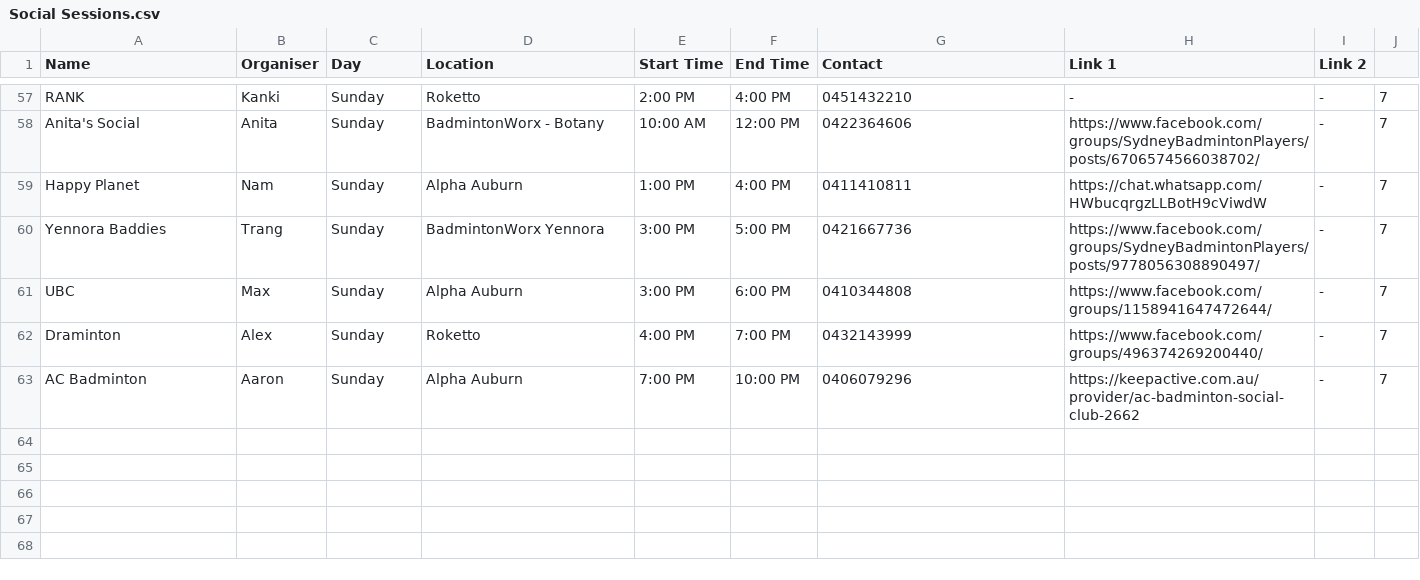
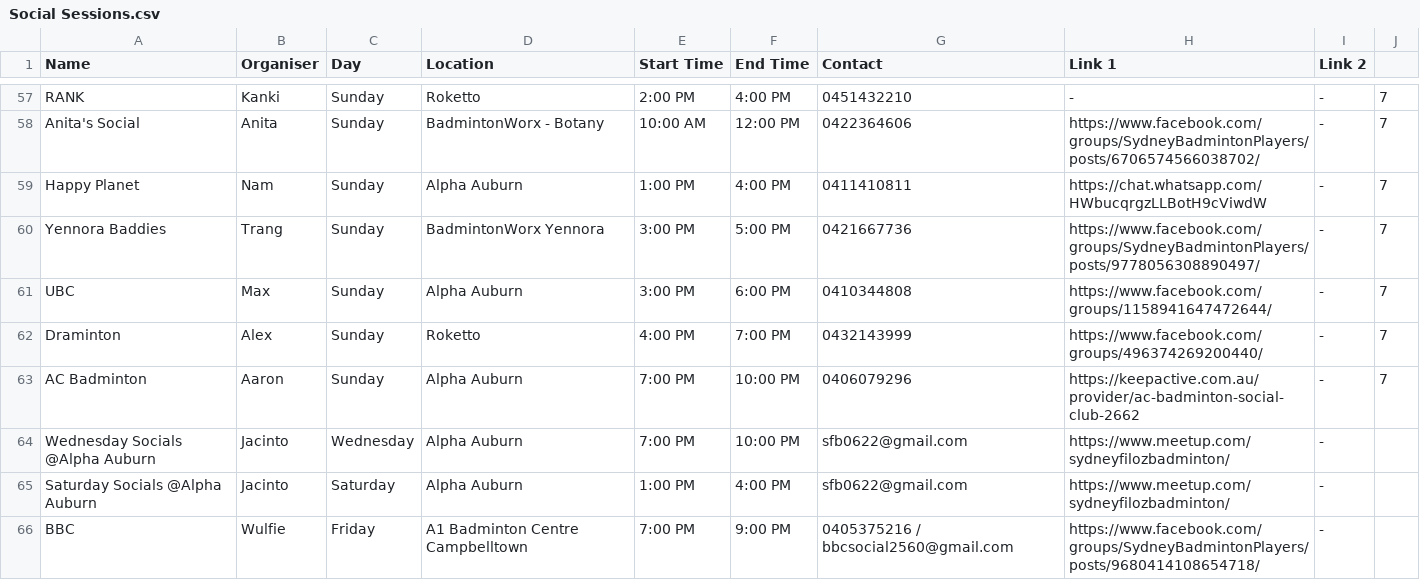
Before and after one commit to juho295/juho295.github.io, a CSV file: backup/Social Sessions.csv, drawn as a sheet; only a part is shown, gaps mark what is left out.

Commit message:
Update Social Sessions.csv

```diff
--- a/backup/Social Sessions.csv
+++ b/backup/Social Sessions.csv
@@ -63 +63,4 @@ Draminton,Alex,Sunday,Roketto,4:00 PM,7:00 PM,0432143999,https://www.facebook.co
 AC Badminton,Aaron,Sunday,Alpha Auburn,7:00 PM,10:00 PM,0406079296,https://keepactive.com.au/provider/ac-badminton-social-club-2662,-,7
+Wednesday Socials @Alpha Auburn,Jacinto,Wednesday,Alpha Auburn,7:00 PM,10:00 PM,sfb0622@gmail.com,https://www.meetup.com/sydneyfilozbadminton/,-
+Saturday Socials @Alpha Auburn,Jacinto,Saturday,Alpha Auburn,1:00 PM,4:00 PM,sfb0622@gmail.com,https://www.meetup.com/sydneyfilozbadminton/,-
+BBC,Wulfie,Friday,A1 Badminton Centre Campbelltown,7:00 PM,9:00 PM,0405375216 / bbcsocial2560@gmail.com,https://www.facebook.com/groups/SydneyBadmintonPlayers/posts/9680414108654718/,-
```
